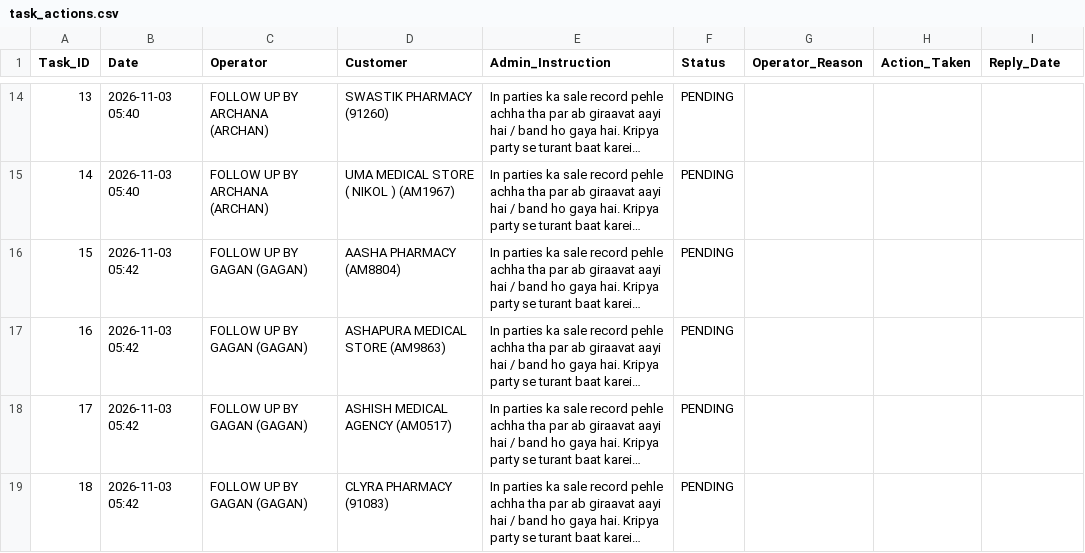
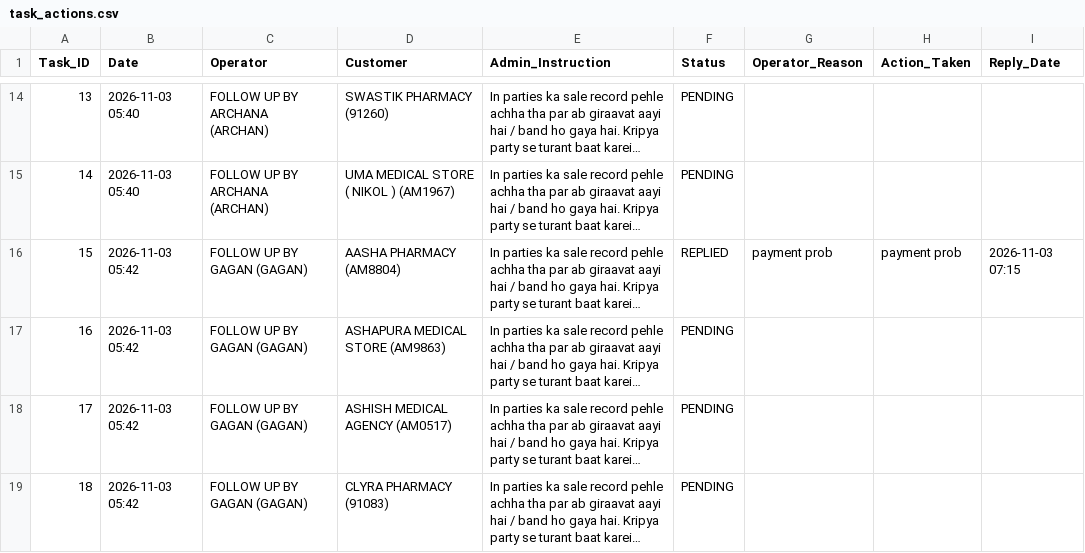
Before and after one commit to ravi26misra-a11y/sales-ai-app, a CSV file: task_actions.csv, drawn as a sheet; only a part is shown, gaps mark what is left out; long unchanged cells end in …; the diff names each change by its address in the sheet, - before the commit and + after, or states it on an @@ line.

Commit message:
Update task actions permanent sync

```diff
--- a/task_actions.csv
+++ b/task_actions.csv
-F16 (Status): PENDING
+F16 (Status): REPLIED
-G16 (Operator_Reason): (empty)
+G16 (Operator_Reason): payment prob
-H16 (Action_Taken): (empty)
+H16 (Action_Taken): payment prob
-I16 (Reply_Date): (empty)
+I16 (Reply_Date): 2026-11-03 07:15
```
